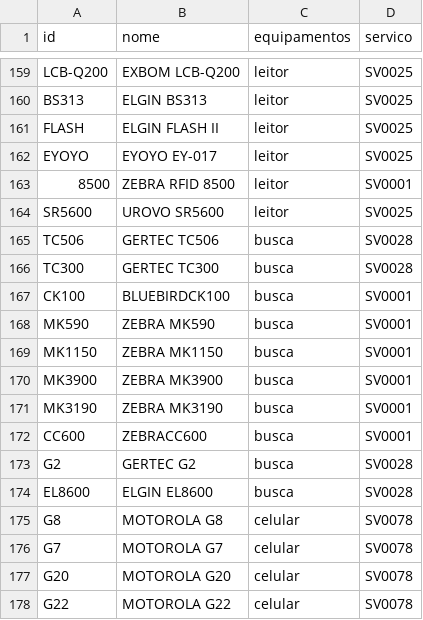
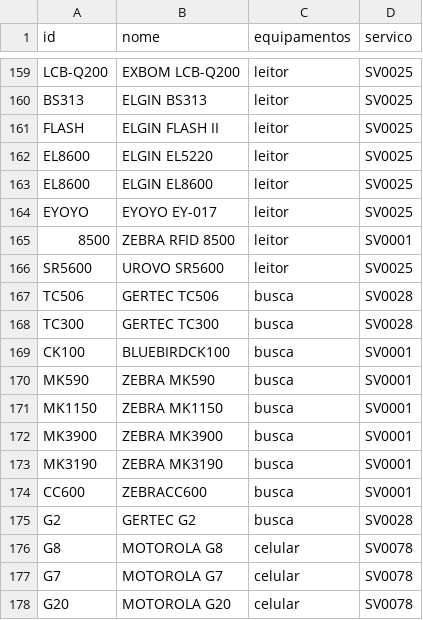
Before and after one commit to cauuabispoo/ZhazCheck, a CSV file: csv/equipamentos.csv, drawn as a sheet; only a part is shown, gaps mark what is left out; the shorter side is filled out with more unchanged rows.

Commit message:
Update equipamentos.csv

```diff
--- a/csv/equipamentos.csv
+++ b/csv/equipamentos.csv
@@ -161,2 +161,4 @@ BS313,ELGIN BS313,leitor,SV0025
 FLASH,ELGIN FLASH II,leitor,SV0025
+EL8600,ELGIN EL5220,leitor,SV0025
+EL8600,ELGIN EL8600,leitor,SV0025
 EYOYO,EYOYO EY-017,leitor,SV0025
@@ -173,3 +175,2 @@ CC600,ZEBRACC600,busca,SV0001
 G2,GERTEC G2,busca,SV0028
-EL8600,ELGIN EL8600,busca,SV0028
 G8,MOTOROLA G8,celular,SV0078
```
